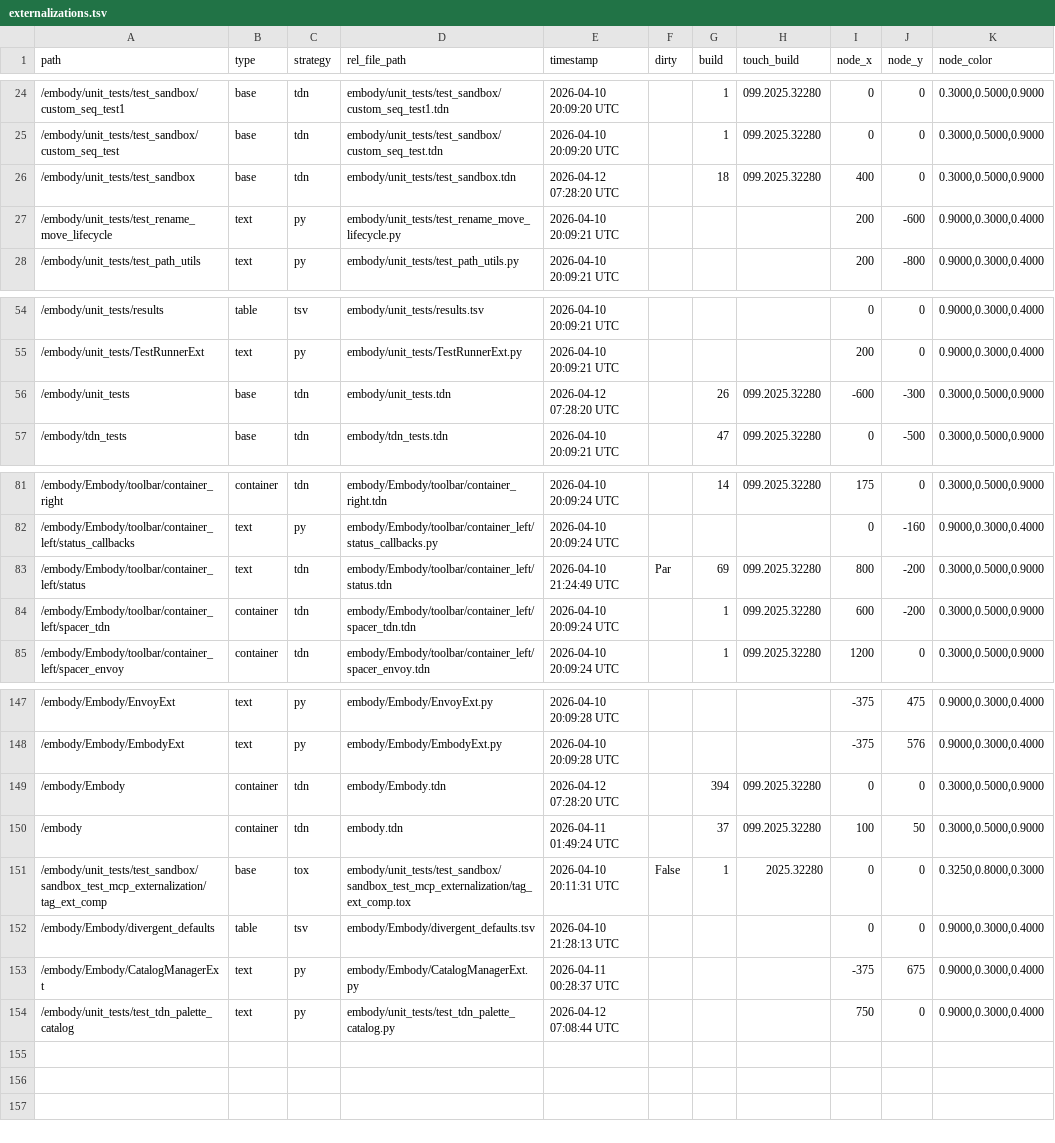
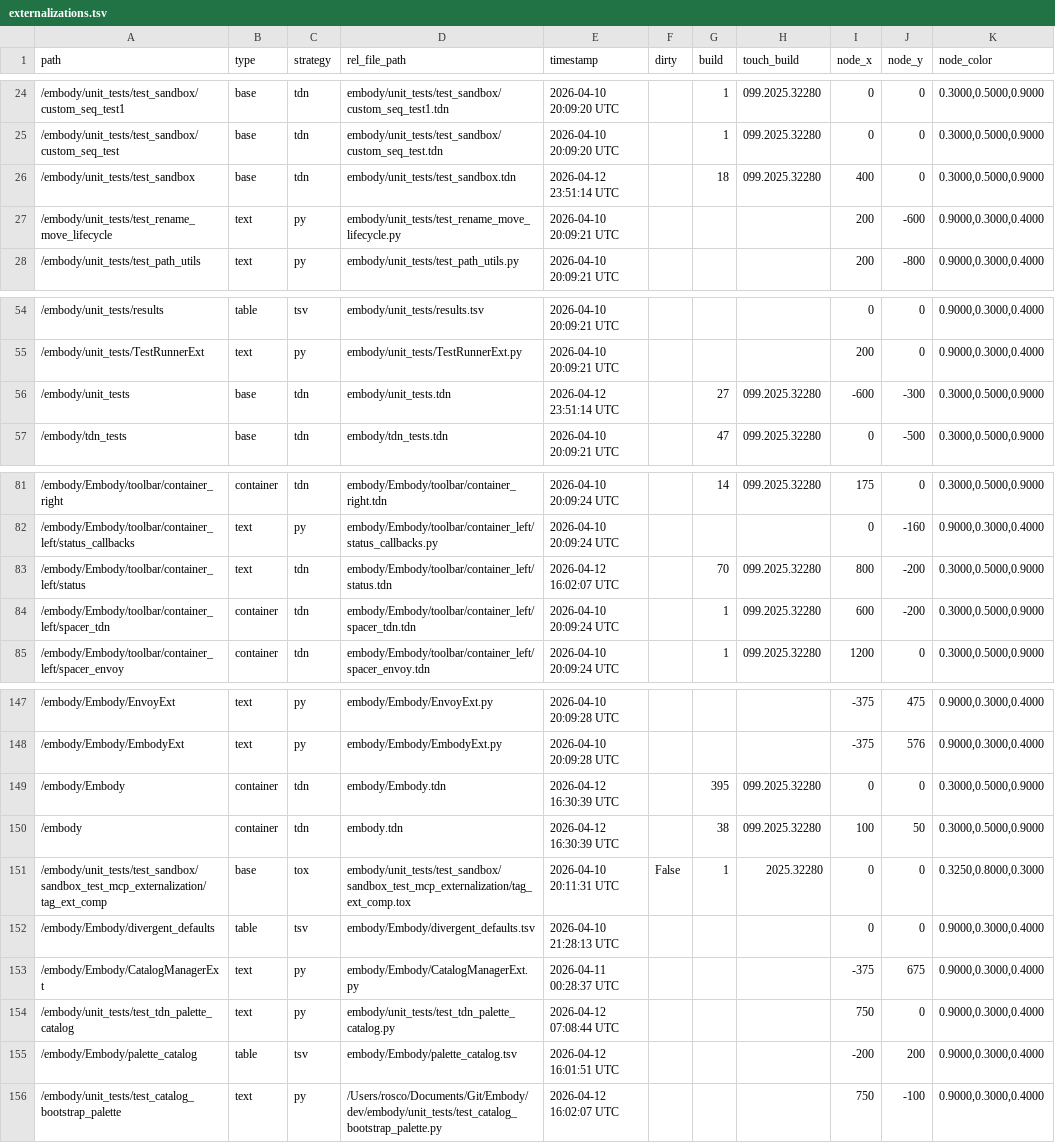
Before and after one commit to dylanroscover/Embody, a TSV file: dev/embody/externalizations.tsv, drawn as a sheet; only a part is shown, gaps mark what is left out.

```diff
--- a/dev/embody/externalizations.tsv
+++ b/dev/embody/externalizations.tsv
@@ -25,3 +25,3 @@ path	type	strategy	rel_file_path	timestamp	dirty	build	touch_build	node_x	node_y
 /embody/unit_tests/test_sandbox/custom_seq_test	base	tdn	embody/unit_tests/test_sandbox/custom_seq_test.tdn	2026-04-10 20:09:20 UTC		1	099.2025.32280	0	0	0.3000,0.5000,0.9000
-/embody/unit_tests/test_sandbox	base	tdn	embody/unit_tests/test_sandbox.tdn	2026-04-12 07:28:20 UTC		18	099.2025.32280	400	0	0.3000,0.5000,0.9000
+/embody/unit_tests/test_sandbox	base	tdn	embody/unit_tests/test_sandbox.tdn	2026-04-12 23:51:14 UTC		18	099.2025.32280	400	0	0.3000,0.5000,0.9000
 /embody/unit_tests/test_rename_move_lifecycle	text	py	embody/unit_tests/test_rename_move_lifecycle.py	2026-04-10 20:09:21 UTC				200	-600	0.9000,0.3000,0.4000
@@ -55,3 +55,3 @@ path	type	strategy	rel_file_path	timestamp	dirty	build	touch_build	node_x	node_y
 /embody/unit_tests/TestRunnerExt	text	py	embody/unit_tests/TestRunnerExt.py	2026-04-10 20:09:21 UTC				200	0	0.9000,0.3000,0.4000
-/embody/unit_tests	base	tdn	embody/unit_tests.tdn	2026-04-12 07:28:20 UTC		26	099.2025.32280	-600	-300	0.3000,0.5000,0.9000
+/embody/unit_tests	base	tdn	embody/unit_tests.tdn	2026-04-12 23:51:14 UTC		27	099.2025.32280	-600	-300	0.3000,0.5000,0.9000
 /embody/tdn_tests	base	tdn	embody/tdn_tests.tdn	2026-04-10 20:09:21 UTC		47	099.2025.32280	0	-500	0.3000,0.5000,0.9000
@@ -82,3 +82,3 @@ path	type	strategy	rel_file_path	timestamp	dirty	build	touch_build	node_x	node_y
 /embody/Embody/toolbar/container_left/status_callbacks	text	py	embody/Embody/toolbar/container_left/status_callbacks.py	2026-04-10 20:09:24 UTC				0	-160	0.9000,0.3000,0.4000
-/embody/Embody/toolbar/container_left/status	text	tdn	embody/Embody/toolbar/container_left/status.tdn	2026-04-10 21:24:49 UTC	Par	69	099.2025.32280	800	-200	0.3000,0.5000,0.9000
+/embody/Embody/toolbar/container_left/status	text	tdn	embody/Embody/toolbar/container_left/status.tdn	2026-04-12 16:02:07 UTC		70	099.2025.32280	800	-200	0.3000,0.5000,0.9000
 /embody/Embody/toolbar/container_left/spacer_tdn	container	tdn	embody/Embody/toolbar/container_left/spacer_tdn.tdn	2026-04-10 20:09:24 UTC		1	099.2025.32280	600	-200	0.3000,0.5000,0.9000
@@ -148,4 +148,4 @@ path	type	strategy	rel_file_path	timestamp	dirty	build	touch_build	node_x	node_y
 /embody/Embody/EmbodyExt	text	py	embody/Embody/EmbodyExt.py	2026-04-10 20:09:28 UTC				-375	576	0.9000,0.3000,0.4000
-/embody/Embody	container	tdn	embody/Embody.tdn	2026-04-12 07:28:20 UTC		394	099.2025.32280	0	0	0.3000,0.5000,0.9000
-/embody	container	tdn	embody.tdn	2026-04-11 01:49:24 UTC		37	099.2025.32280	100	50	0.3000,0.5000,0.9000
+/embody/Embody	container	tdn	embody/Embody.tdn	2026-04-12 16:30:39 UTC		395	099.2025.32280	0	0	0.3000,0.5000,0.9000
+/embody	container	tdn	embody.tdn	2026-04-12 16:30:39 UTC		38	099.2025.32280	100	50	0.3000,0.5000,0.9000
 /embody/unit_tests/test_sandbox/sandbox_test_mcp_externalization/tag_ext_comp	base	tox	embody/unit_tests/test_sandbox/sandbox_test_mcp_externalization/tag_ext_comp.tox	2026-04-10 20:11:31 UTC	False	1	2025.32280	0	0	0.3250,0.8000,0.3000
@@ -154 +154,3 @@ path	type	strategy	rel_file_path	timestamp	dirty	build	touch_build	node_x	node_y
 /embody/unit_tests/test_tdn_palette_catalog	text	py	embody/unit_tests/test_tdn_palette_catalog.py	2026-04-12 07:08:44 UTC				750	0	0.9000,0.3000,0.4000
+/embody/Embody/palette_catalog	table	tsv	embody/Embody/palette_catalog.tsv	2026-04-12 16:01:51 UTC				-200	200	0.9000,0.3000,0.4000
+/embody/unit_tests/test_catalog_bootstrap_palette	text	py	/Users/rosco/Documents/Git/Embody/dev/embody/unit_tests/test_catalog_bootstrap_palette.py	2026-04-12 16:02:07 UTC				750	-100	0.9000,0.3000,0.4000
```
Also changed, not shown: 26 other files.
